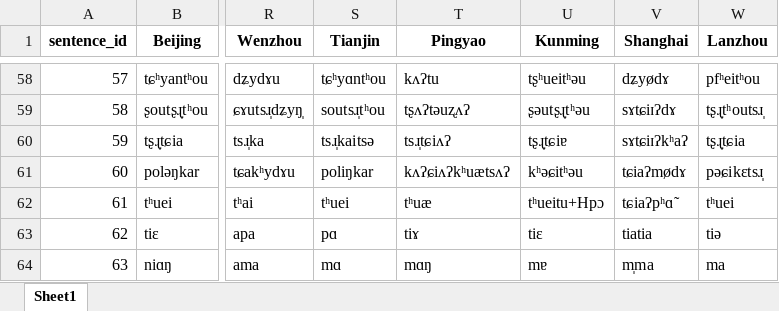
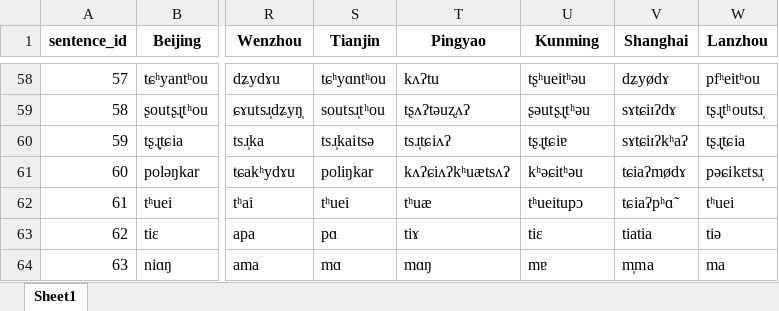
Before and after one commit to liaoerxun/chinese_dialects_database, an Excel workbook: levenshtein/levenshtein_words_toneless.xlsx, sheet Sheet1, drawn as a sheet; only a part is shown, gaps mark what is left out; values as stored, in another font and other column widths than the file's, no borders; the diff names each change by its address in the sheet, - before the commit and + after, or states it on an @@ line.

```diff
--- a/levenshtein/levenshtein_words_toneless.xlsx (sheet Sheet1)
+++ b/levenshtein/levenshtein_words_toneless.xlsx (sheet Sheet1)
-U62 (Kunming): tʰueitu+Hpɔ
+U62 (Kunming): tʰueitupɔ
```
Also changed, not shown: levenshtein/levenshtein_sentences_toneless.xlsx, levenshtein/levenshtein_text_toneless.xlsx, 4 other files.
